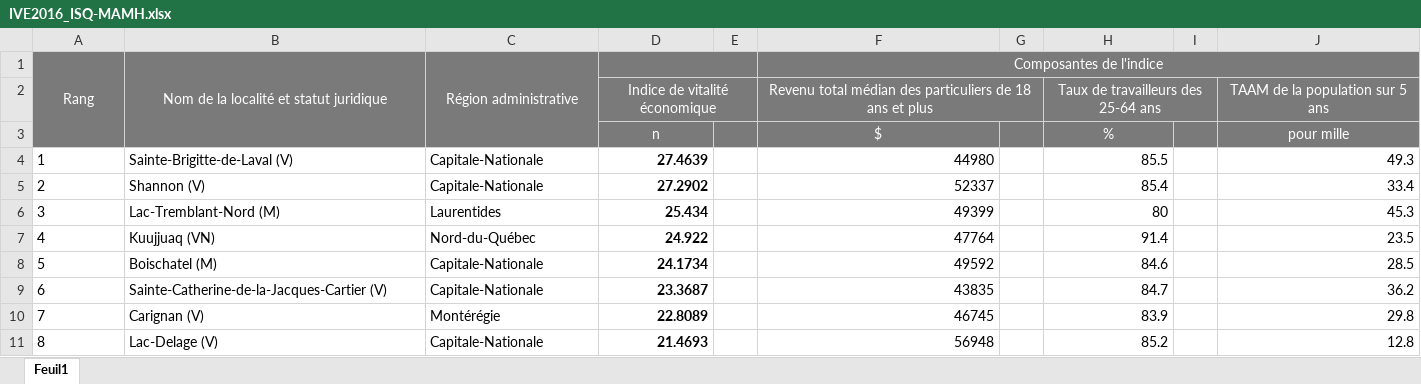
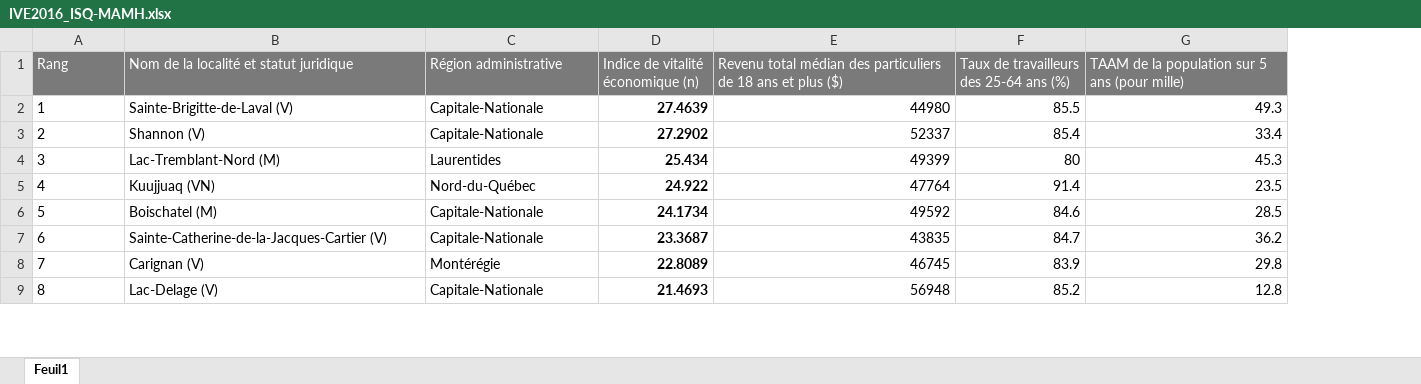
Before and after one commit to Enkerli/litteratiedonnees, an Excel workbook: IVE2016_ISQ-MAMH.xlsx, sheet Feuil1, drawn as a sheet; only a part is shown; values as stored, in another font and other column widths than the file's, no borders; removed rows and columns are numbered as before the commit, all else as after; the diff names each change by its address in the sheet, - before the commit and + after, or states it on an @@ line.

Commit message:
Indice de vitalité économique 2016 (ISQ-MAMH)
Via: https://www.stat.gouv.qc.ca/statistiques/economie/indice-vitalite-economique/classement_localites.html#pivot_1=2016

```diff
--- a/IVE2016_ISQ-MAMH.xlsx (sheet Feuil1)
+++ b/IVE2016_ISQ-MAMH.xlsx (sheet Feuil1)
-column E, empty
-column G, empty
-column I, empty
-A1:C1 alignment: center
+A1:C1 alignment: left
-A1:A3 merged
-B1:B3 merged
-C1:C3 merged
-D1: (empty)
+D1: Indice de vitalité économique (n)
-D1:E1 merged
-E1: Composantes de l'indice
+E1: Revenu total médian des particuliers de 18 ans et plus ($)
-E1 alignment: center
+E1 alignment: left
-F1:J1 merged
-F1: (empty)
+F1: Taux de travailleurs des 25-64 ans (%)
-F1 fill: none
+F1 fill: #7A7A7A
-G1: (empty)
+G1: TAAM de la population sur 5 ans (pour mille)
-G1 fill: none
+G1 fill: #7A7A7A
-row 2:  |  |  | Indice de vitalité économique |  | Revenu total médian des particuliers de 18 ans et plus |  | Taux de travailleurs des 25-64 ans |  | TAAM de la population sur 5 ans
-row 3:  |  |  | n |  | $ |  | % |  | pour mille
```
